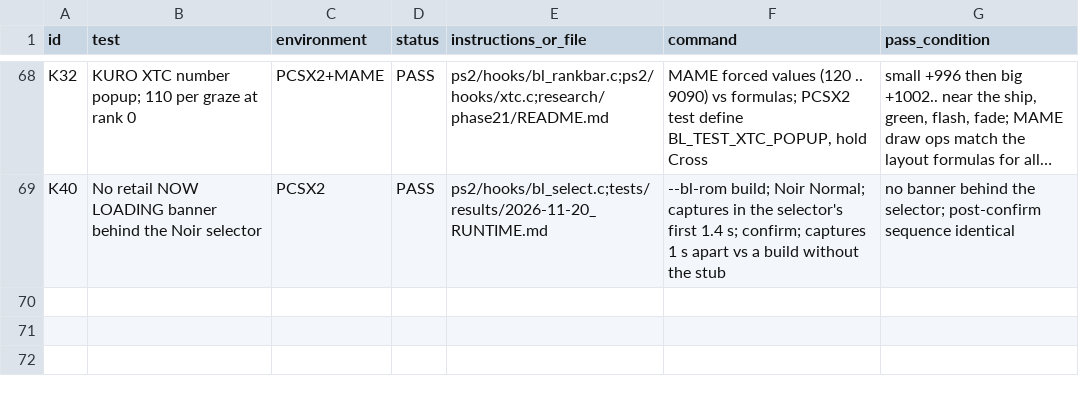
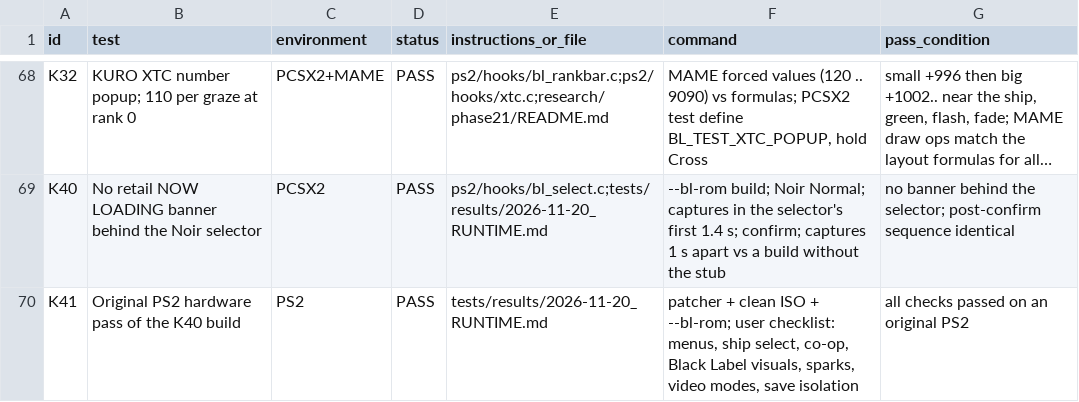
Before and after one commit to calcification/ibara-complete, a CSV file: TEST_MATRIX.csv, drawn as a sheet; only a part is shown, gaps mark what is left out; long unchanged cells end in …; the diff names each change by its address in the sheet, - before the commit and + after, or states it on an @@ line.

```diff
--- a/TEST_MATRIX.csv
+++ b/TEST_MATRIX.csv
+row 70: K41 | Original PS2 hardware pass of the K40 build | PS2 | PASS | tests/results/2026-11-20_RUNTIME.md | patcher + clean ISO + --bl-rom; user checklist: menus, ship select, co-op, Black Label visuals, sparks, video modes, save isolation | all checks passed on an original PS2
```
Also changed, not shown: 3 other files.
